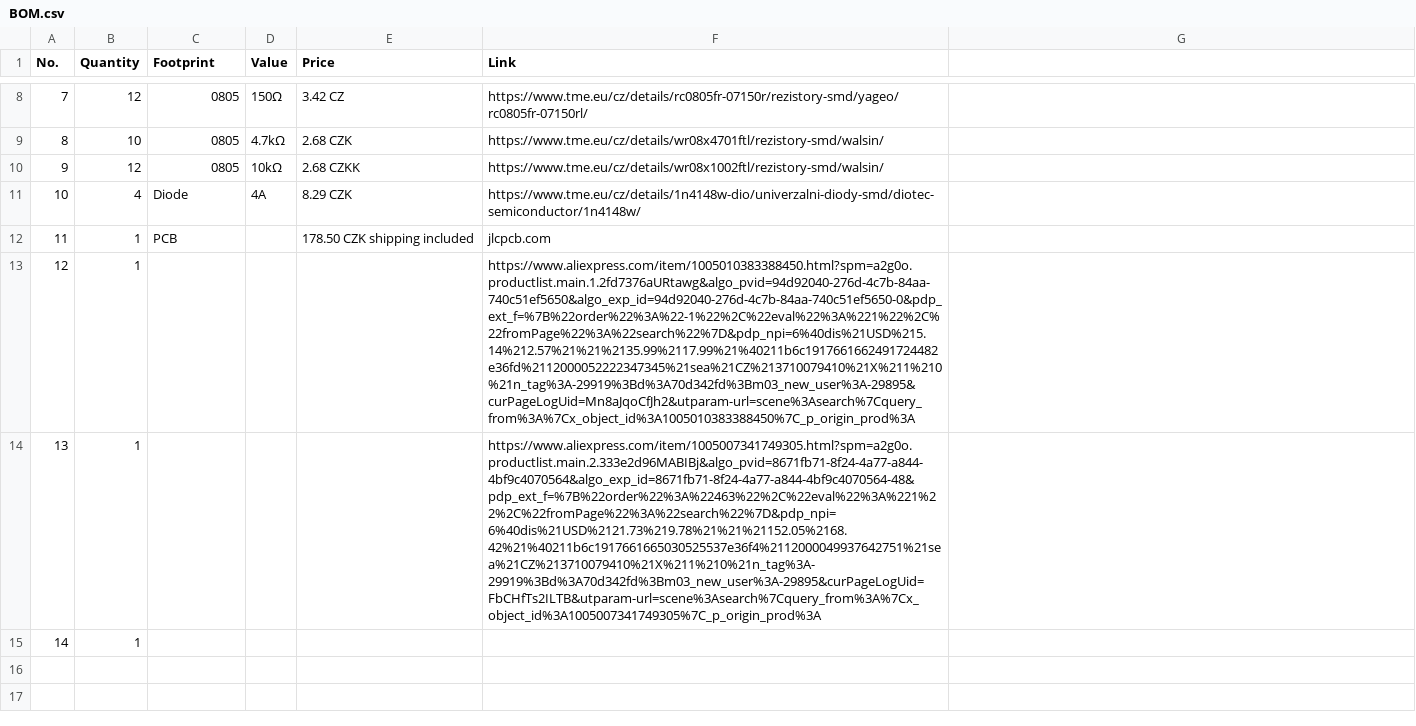
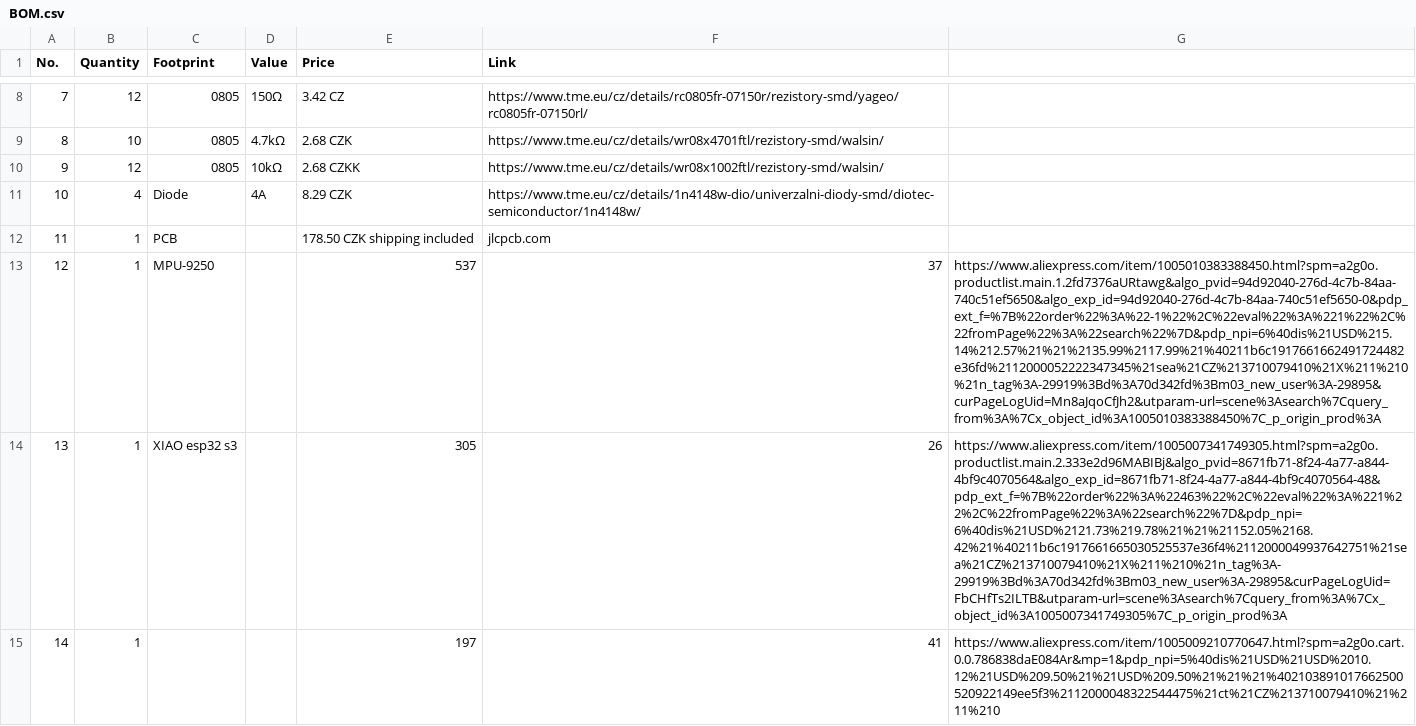
Before and after one commit to marek-47/esp32-flight-controller, a CSV file: docs/BOM.csv, drawn as a sheet; only a part is shown, gaps mark what is left out; the diff names each change by its address in the sheet, - before the commit and + after, or states it on an @@ line.

Commit message:
Update BOM.csv with new components and links

```diff
--- a/docs/BOM.csv
+++ b/docs/BOM.csv
-C13 (Footprint): (empty)
+C13 (Footprint): MPU-9250
-E13 (Price): (empty)
+E13 (Price): 537
-F13 (Link): https://www.aliexpress.com/item/1005010383388450.html?spm=a2g0o.productlist.main.1.2fd7376aURtawg&algo_pvid=94d92040-276d-4c7b-84aa-740c51ef5650&algo_exp_id=94d92040-276d-4c7b-84aa-740c51ef5650-0&pdp_ext_f=%7B%22order%22%3A%22-1%22%2C%22eval%22%3A%221%22%2C%22fromPage%22%3A%22search%22%7D&pdp_npi=6%40dis%21USD%215.14%212.57%21%21%2135.99%2117.99%21%40211b6c1917661662491724482e36fd%2112000052222347345%21sea%21CZ%213710079410%21X%211%210%21n_tag%3A-29919%3Bd%3A70d342fd%3Bm03_new_user%3A-29895&curPageLogUid=Mn8aJqoCfJh2&utparam-url=scene%3Asearch%7Cquery_from%3A%7Cx_object_id%3A1005010383388450%7C_p_origin_prod%3A
+F13 (Link): 37
-G13: (empty)
+G13: https://www.aliexpress.com/item/1005010383388450.html?spm=a2g0o.productlist.main.1.2fd7376aURtawg&algo_pvid=94d92040-276d-4c7b-84aa-740c51ef5650&algo_exp_id=94d92040-276d-4c7b-84aa-740c51ef5650-0&pdp_ext_f=%7B%22order%22%3A%22-1%22%2C%22eval%22%3A%221%22%2C%22fromPage%22%3A%22search%22%7D&pdp_npi=6%40dis%21USD%215.14%212.57%21%21%2135.99%2117.99%21%40211b6c1917661662491724482e36fd%2112000052222347345%21sea%21CZ%213710079410%21X%211%210%21n_tag%3A-29919%3Bd%3A70d342fd%3Bm03_new_user%3A-29895&curPageLogUid=Mn8aJqoCfJh2&utparam-url=scene%3Asearch%7Cquery_from%3A%7Cx_object_id%3A1005010383388450%7C_p_origin_prod%3A
-C14 (Footprint): (empty)
+C14 (Footprint): XIAO esp32 s3
-E14 (Price): (empty)
+E14 (Price): 305
-F14 (Link): https://www.aliexpress.com/item/1005007341749305.html?spm=a2g0o.productlist.main.2.333e2d96MABIBj&algo_pvid=8671fb71-8f24-4a77-a844-4bf9c4070564&algo_exp_id=8671fb71-8f24-4a77-a844-4bf9c4070564-48&pdp_ext_f=%7B%22order%22%3A%22463%22%2C%22eval%22%3A%221%22%2C%22fromPage%22%3A%22search%22%7D&pdp_npi=6%40dis%21USD%2121.73%219.78%21%21%21152.05%2168.42%21%40211b6c1917661665030525537e36f4%2112000049937642751%21sea%21CZ%213710079410%21X%211%210%21n_tag%3A-29919%3Bd%3A70d342fd%3Bm03_new_user%3A-29895&curPageLogUid=FbCHfTs2ILTB&utparam-url=scene%3Asearch%7Cquery_from%3A%7Cx_object_id%3A1005007341749305%7C_p_origin_prod%3A
+F14 (Link): 26
-G14: (empty)
+G14: https://www.aliexpress.com/item/1005007341749305.html?spm=a2g0o.productlist.main.2.333e2d96MABIBj&algo_pvid=8671fb71-8f24-4a77-a844-4bf9c4070564&algo_exp_id=8671fb71-8f24-4a77-a844-4bf9c4070564-48&pdp_ext_f=%7B%22order%22%3A%22463%22%2C%22eval%22%3A%221%22%2C%22fromPage%22%3A%22search%22%7D&pdp_npi=6%40dis%21USD%2121.73%219.78%21%21%21152.05%2168.42%21%40211b6c1917661665030525537e36f4%2112000049937642751%21sea%21CZ%213710079410%21X%211%210%21n_tag%3A-29919%3Bd%3A70d342fd%3Bm03_new_user%3A-29895&curPageLogUid=FbCHfTs2ILTB&utparam-url=scene%3Asearch%7Cquery_from%3A%7Cx_object_id%3A1005007341749305%7C_p_origin_prod%3A
-E15 (Price): (empty)
+E15 (Price): 197
-F15 (Link): (empty)
+F15 (Link): 41
-G15: (empty)
+G15: https://www.aliexpress.com/item/1005009210770647.html?spm=a2g0o.cart.0.0.786838daE084Ar&mp=1&pdp_npi=5%40dis%21USD%21USD%2010.12%21USD%209.50%21%21USD%209.50%21%21%21%402103891017662500520922149ee5f3%2112000048322544475%21ct%21CZ%213710079410%21%211%210
```
